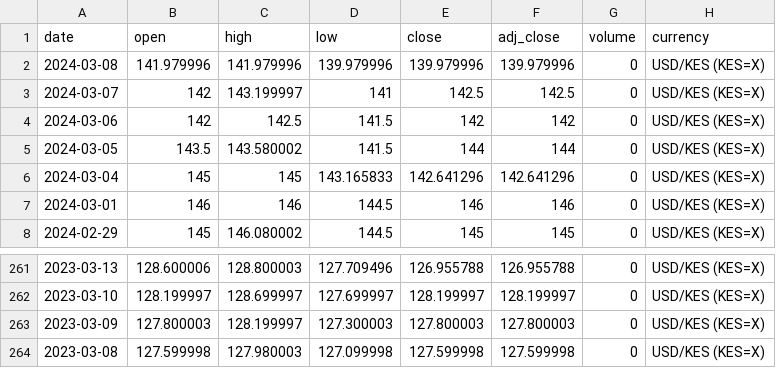
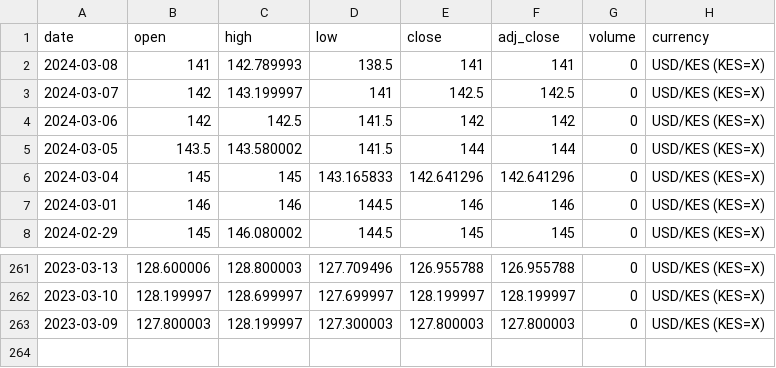
Before and after one commit to Reu-hub/currency, a CSV file: data_raw/kshs_usd_data_raw.csv, drawn as a sheet; only a part is shown, gaps mark what is left out.

```diff
--- a/data_raw/kshs_usd_data_raw.csv
+++ b/data_raw/kshs_usd_data_raw.csv
@@ -1,3 +1,3 @@
 date,open,high,low,close,adj_close,volume,currency
-2024-03-08,141.979996,141.979996,139.979996,139.979996,139.979996,0,USD/KES (KES=X)
+2024-03-08,141,142.789993,138.5,141,141,0,USD/KES (KES=X)
 2024-03-07,142,143.199997,141,142.5,142.5,0,USD/KES (KES=X)
@@ -263,2 +263 @@ date,open,high,low,close,adj_close,volume,currency
 2023-03-09,127.800003,128.199997,127.300003,127.800003,127.800003,0,USD/KES (KES=X)
-2023-03-08,127.599998,127.980003,127.099998,127.599998,127.599998,0,USD/KES (KES=X)
```
Also changed, not shown: data_processed/kshs_usd_data_final.csv, 2 other files.
